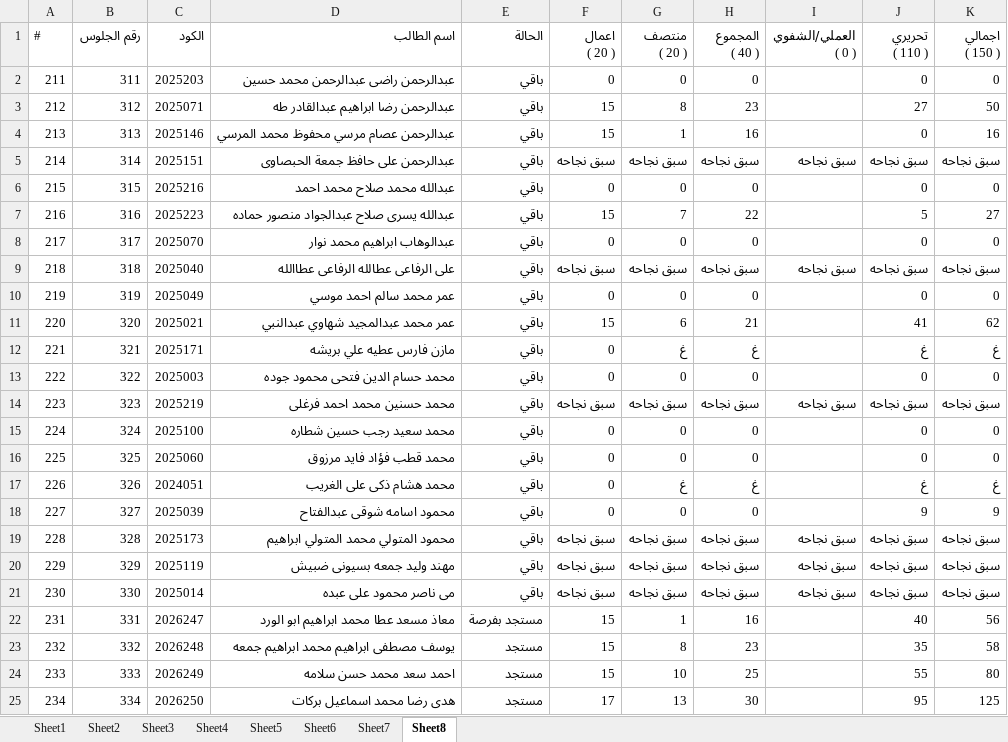
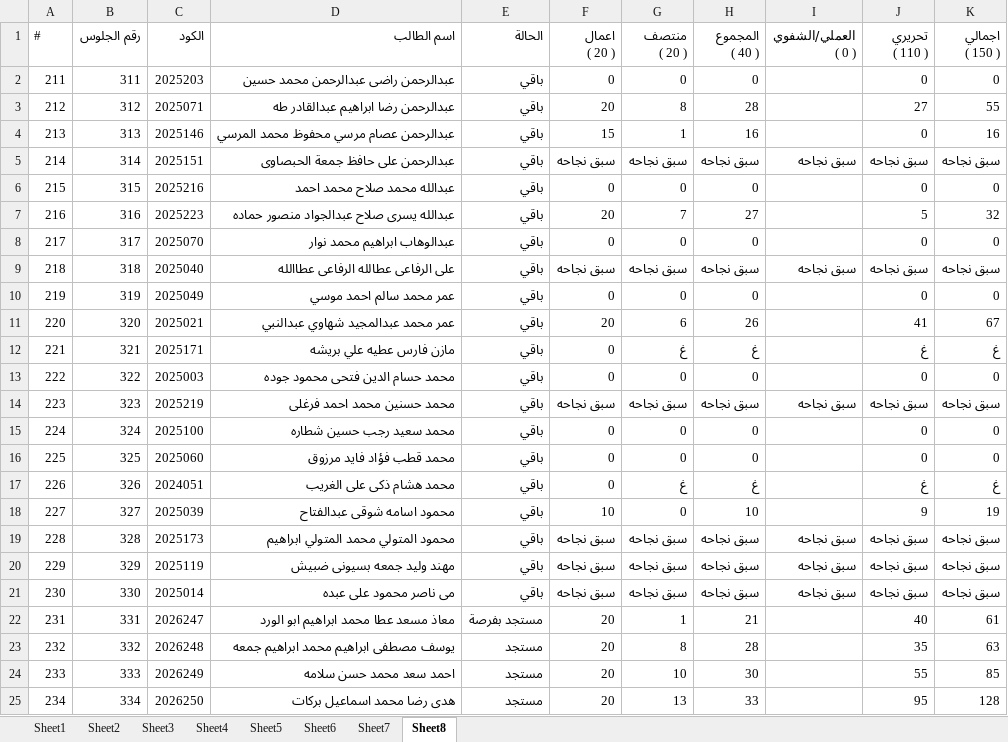
Before and after one commit to mazen19812002/Control, an Excel workbook: رياضيات ترم اول.xlsx, sheet Sheet8, drawn as a sheet; values as stored, in another font and other column widths than the file's, no borders; the diff names each change by its address in the sheet, - before the commit and + after, or states it on an @@ line.

```diff
--- a/رياضيات ترم اول.xlsx (sheet Sheet8)
+++ b/رياضيات ترم اول.xlsx (sheet Sheet8)
-F3 (اعمال ( 20 )): 15
+F3 (اعمال ( 20 )): 20
-H3 (المجموع ( 40 )): 23
+H3 (المجموع ( 40 )): 28
-K3 (اجمالي ( 150 )): 50
+K3 (اجمالي ( 150 )): 55
-F7 (اعمال ( 20 )): 15
+F7 (اعمال ( 20 )): 20
-H7 (المجموع ( 40 )): 22
+H7 (المجموع ( 40 )): 27
-K7 (اجمالي ( 150 )): 27
+K7 (اجمالي ( 150 )): 32
-F11 (اعمال ( 20 )): 15
+F11 (اعمال ( 20 )): 20
-H11 (المجموع ( 40 )): 21
+H11 (المجموع ( 40 )): 26
-K11 (اجمالي ( 150 )): 62
+K11 (اجمالي ( 150 )): 67
-F18 (اعمال ( 20 )): 0
+F18 (اعمال ( 20 )): 10
-H18 (المجموع ( 40 )): 0
+H18 (المجموع ( 40 )): 10
-K18 (اجمالي ( 150 )): 9
+K18 (اجمالي ( 150 )): 19
-F22:F24 (اعمال ( 20 )): 15
+F22:F24 (اعمال ( 20 )): 20
-H22 (المجموع ( 40 )): 16
+H22 (المجموع ( 40 )): 21
-K22 (اجمالي ( 150 )): 56
+K22 (اجمالي ( 150 )): 61
-H23 (المجموع ( 40 )): 23
+H23 (المجموع ( 40 )): 28
-K23 (اجمالي ( 150 )): 58
+K23 (اجمالي ( 150 )): 63
-H24 (المجموع ( 40 )): 25
+H24 (المجموع ( 40 )): 30
-K24 (اجمالي ( 150 )): 80
+K24 (اجمالي ( 150 )): 85
-F25 (اعمال ( 20 )): 17
+F25 (اعمال ( 20 )): 20
-H25 (المجموع ( 40 )): 30
+H25 (المجموع ( 40 )): 33
-K25 (اجمالي ( 150 )): 125
+K25 (اجمالي ( 150 )): 128
```
Also changed, not shown: sheet Sheet4, sheet Sheet1, sheet Sheet2, sheet Sheet6, sheet Sheet5, sheet Sheet3, 1 more sheet, حاسب ترم اول.xlsx, رسم ترم اول.xlsx, 10 other files.
